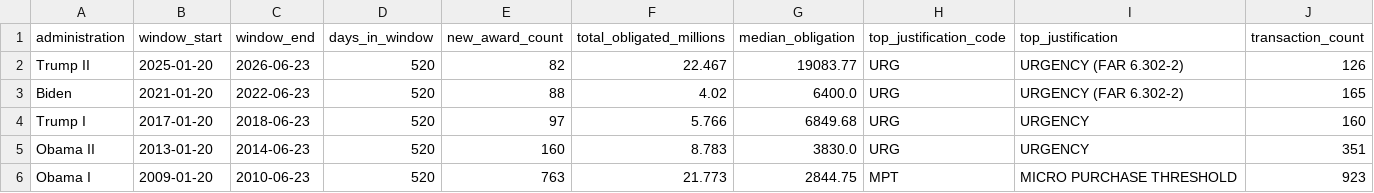
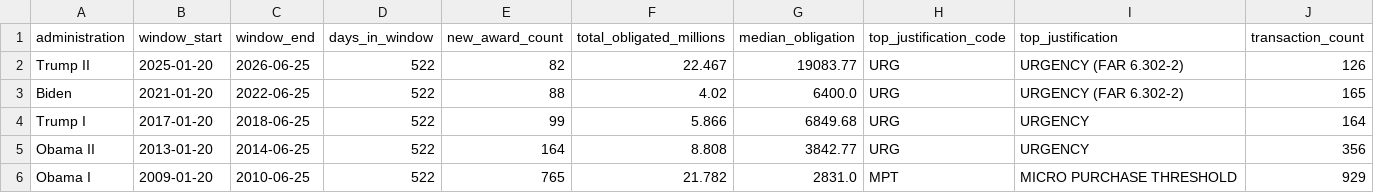
Before and after one commit to aaronwe/doi-contracts, a CSV file: admin_comparison.csv, drawn as a sheet.

```diff
--- a/admin_comparison.csv
+++ b/admin_comparison.csv
@@ -1,6 +1,6 @@
 administration,window_start,window_end,days_in_window,new_award_count,total_obligated_millions,median_obligation,top_justification_code,top_justification,transaction_count
-Trump II,2025-01-20,2026-06-23,520,82,22.467,19083.77,URG,URGENCY (FAR 6.302-2),126
-Biden,2021-01-20,2022-06-23,520,88,4.02,6400.0,URG,URGENCY (FAR 6.302-2),165
-Trump I,2017-01-20,2018-06-23,520,97,5.766,6849.68,URG,URGENCY,160
-Obama II,2013-01-20,2014-06-23,520,160,8.783,3830.0,URG,URGENCY,351
-Obama I,2009-01-20,2010-06-23,520,763,21.773,2844.75,MPT,MICRO PURCHASE THRESHOLD,923
+Trump II,2025-01-20,2026-06-25,522,82,22.467,19083.77,URG,URGENCY (FAR 6.302-2),126
+Biden,2021-01-20,2022-06-25,522,88,4.02,6400.0,URG,URGENCY (FAR 6.302-2),165
+Trump I,2017-01-20,2018-06-25,522,99,5.866,6849.68,URG,URGENCY,164
+Obama II,2013-01-20,2014-06-25,522,164,8.808,3842.77,URG,URGENCY,356
+Obama I,2009-01-20,2010-06-25,522,765,21.782,2831.0,MPT,MICRO PURCHASE THRESHOLD,929
```
Also changed, not shown: 9 other files.
